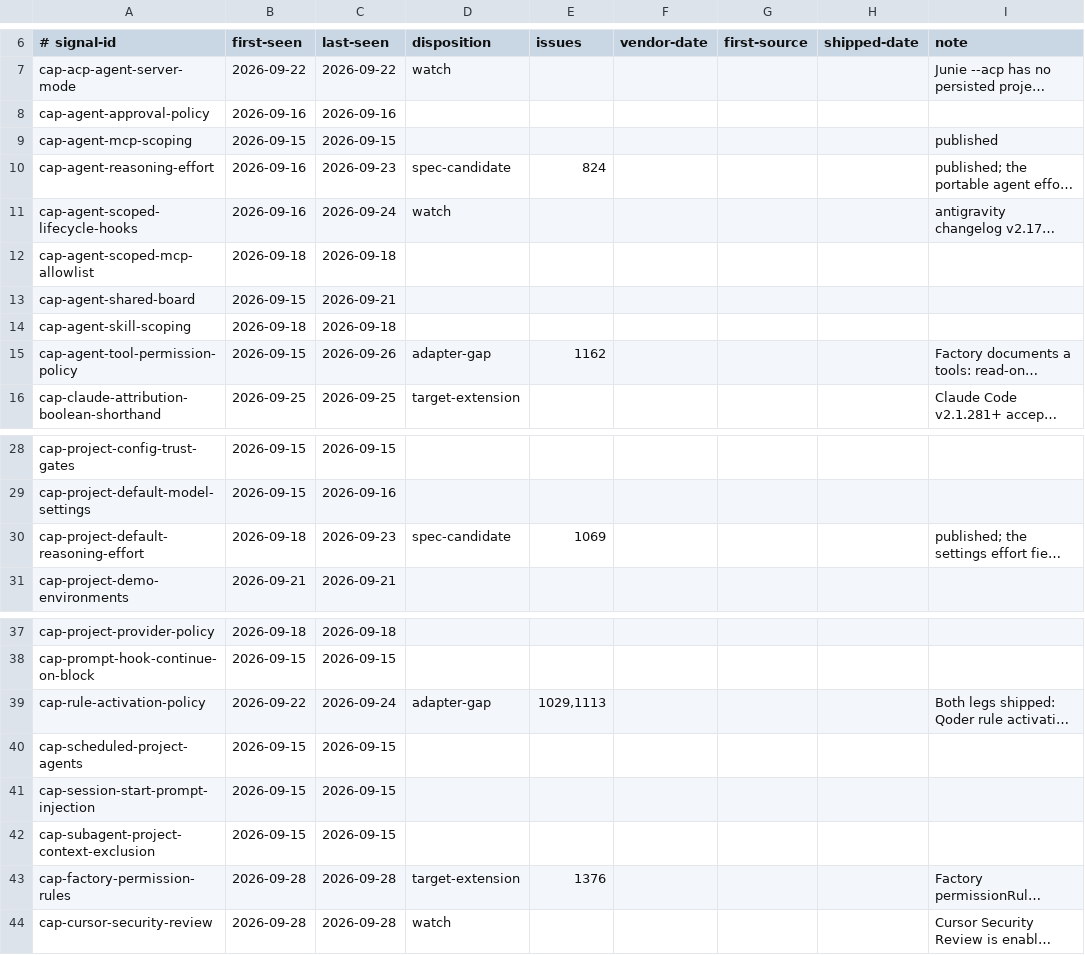
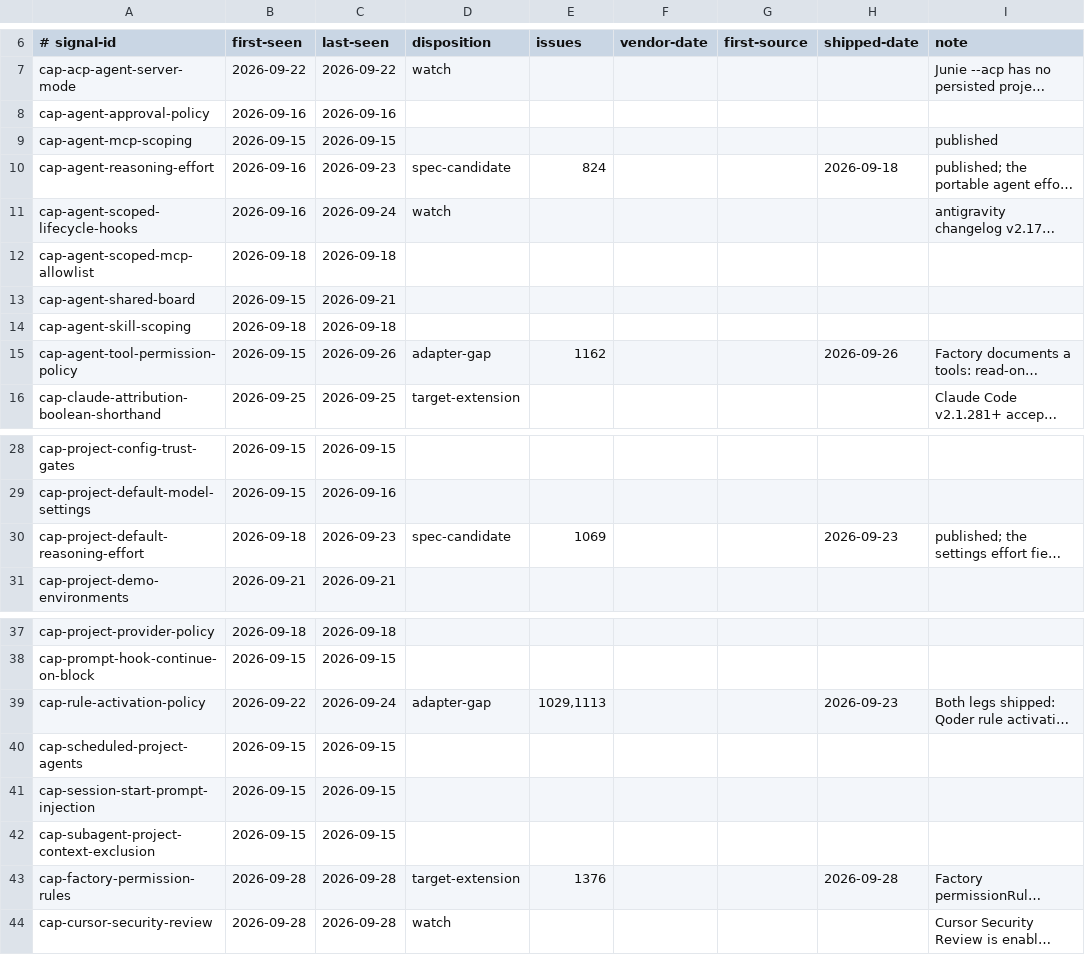
Before and after one commit to Chemaclass/agnostic-ai, a TSV file: scripts/target-audit/signals.tsv, drawn as a sheet; only a part is shown, gaps mark what is left out; long unchanged cells end in …; the diff names each change by its address in the sheet, - before the commit and + after, or states it on an @@ line.

Commit message:
feat(cut-release): set shipped-date on signals a release cites
scripts/signals-shipped.sh sets shipped-date in signals.tsv from the
newest dated changelog section, or every section with --all, and never
moves a date already set. cut-release runs it after curating the
changelog and ships the change in the release commit. The five signals
whose issues past releases cite are backfilled.

```diff
--- a/scripts/target-audit/signals.tsv
+++ b/scripts/target-audit/signals.tsv
-H10 (shipped-date): (empty)
+H10 (shipped-date): 2026-09-18
-H15 (shipped-date): (empty)
+H15 (shipped-date): 2026-09-26
-H30 (shipped-date): (empty)
+H30 (shipped-date): 2026-09-23
-H39 (shipped-date): (empty)
+H39 (shipped-date): 2026-09-23
-H43 (shipped-date): (empty)
+H43 (shipped-date): 2026-09-28
```
Also changed, not shown: 5 other files.
